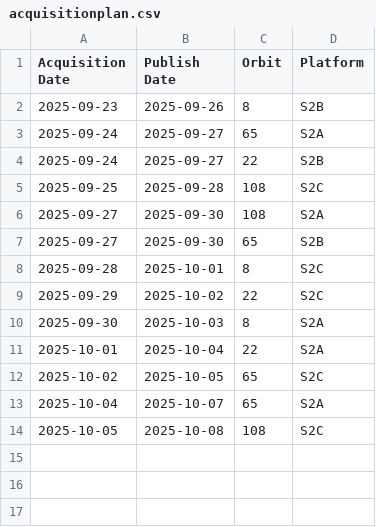
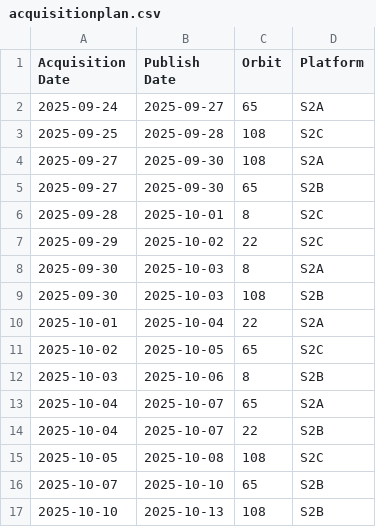
Before and after one commit to davidoesch/Sentinel-2-Acquisition-Plan-Harvesting, a CSV file: acquisitionplan.csv, drawn as a sheet; removed rows and columns are numbered as before the commit, all else as after; the diff names each change by its address in the sheet, - before the commit and + after, or states it on an @@ line.

Commit message:
acquisitionplan.csv push done

```diff
--- a/acquisitionplan.csv
+++ b/acquisitionplan.csv
-row 2: 2025-09-23 | 2025-09-26 | 8 | S2B
-row 4: 2025-09-24 | 2025-09-27 | 22 | S2B
+row 9: 2025-09-30 | 2025-10-03 | 108 | S2B
+row 12: 2025-10-03 | 2025-10-06 | 8 | S2B
+row 14: 2025-10-04 | 2025-10-07 | 22 | S2B
+row 16: 2025-10-07 | 2025-10-10 | 65 | S2B
+row 17: 2025-10-10 | 2025-10-13 | 108 | S2B
```
